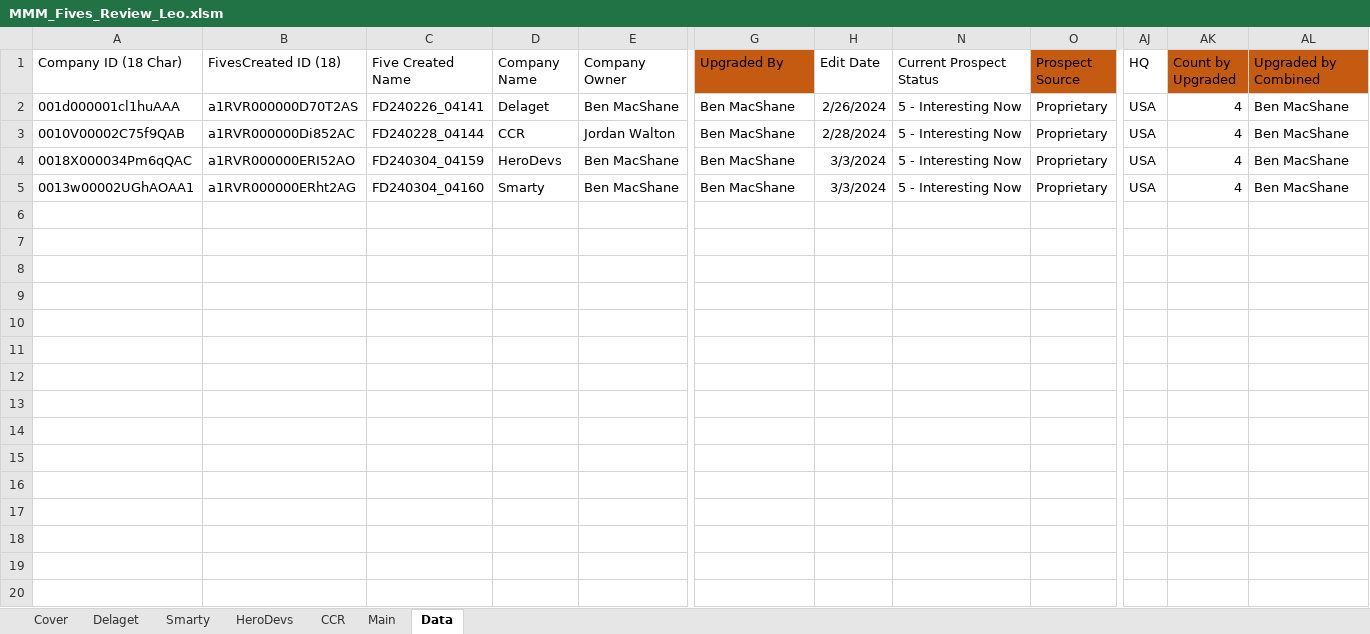
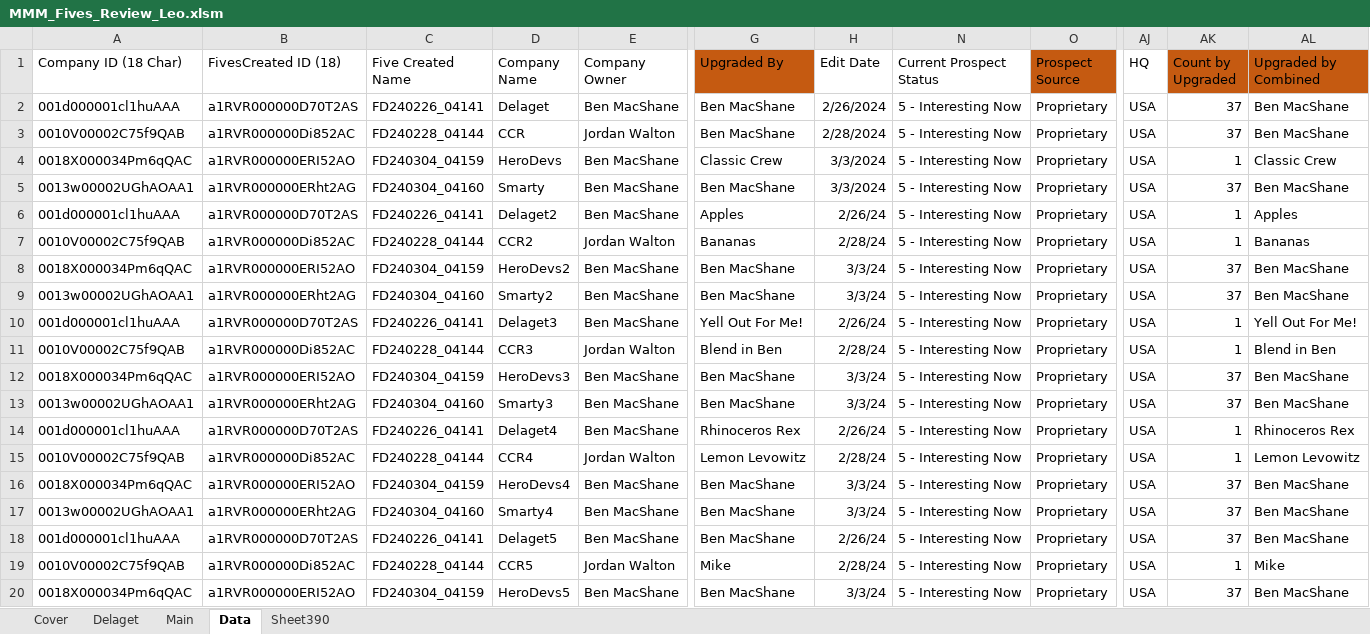
Before and after one commit to leogretz2/Kang_Projects, an Excel workbook: Slides_Maker/MMM_Fives_Review_Leo.xlsm, sheet Data, drawn as a sheet; only a part is shown, gaps mark what is left out; values as stored, in another font and other column widths than the file's, no borders; charts and pictures and table styles not drawn; addresses are those after the commit; rows hold the shown columns only; the diff covers the shown part only; the diff names each change by its address in the sheet, - before the commit and + after, or states it on an @@ line.

```diff
--- a/Slides_Maker/MMM_Fives_Review_Leo.xlsm (sheet Data)
+++ b/Slides_Maker/MMM_Fives_Review_Leo.xlsm (sheet Data)
-sheet tab: Smarty
-sheet tab: HeroDevs
-sheet tab: CCR
+sheet tab: Sheet390
-AK2:AK3 (Count by Upgraded): 4
+AK2:AK3 (Count by Upgraded): 37
+row 4: 0018X000034Pm6qQAC | a1RVR000000ERI52AO | FD240304_04159 | HeroDevs | Ben MacShane | Classic Crew | 3/3/2024 | 5 - Interesting Now | Proprietary | USA | 1 | Classic Crew
+row 5: 0013w00002UGhAOAA1 | a1RVR000000ERht2AG | FD240304_04160 | Smarty | Ben MacShane | Ben MacShane | 3/3/2024 | 5 - Interesting Now | Proprietary | USA | 37 | Ben MacShane
+row 6: 001d000001cl1huAAA | a1RVR000000D70T2AS | FD240226_04141 | Delaget2 | Ben MacShane | Apples | 2/26/24 | 5 - Interesting Now | Proprietary | USA | 1 | Apples
+row 7: 0010V00002C75f9QAB | a1RVR000000Di852AC | FD240228_04144 | CCR2 | Jordan Walton | Bananas | 2/28/24 | 5 - Interesting Now | Proprietary | USA | 1 | Bananas
-D8 (Company Name): HeroDevs
+D8 (Company Name): HeroDevs2
-H8:H9 (Edit Date): 3/3/2024
+H8:H9 (Edit Date): 3/3/24
-AK8:AK9 (Count by Upgraded): 4
+AK8:AK9 (Count by Upgraded): 37
-D9 (Company Name): Smarty
+D9 (Company Name): Smarty2
+row 10: 001d000001cl1huAAA | a1RVR000000D70T2AS | FD240226_04141 | Delaget3 | Ben MacShane | Yell Out For Me! | 2/26/24 | 5 - Interesting Now | Proprietary | USA | 1 | Yell Out For Me!
+row 11: 0010V00002C75f9QAB | a1RVR000000Di852AC | FD240228_04144 | CCR3 | Jordan Walton | Blend in Ben | 2/28/24 | 5 - Interesting Now | Proprietary | USA | 1 | Blend in Ben
+row 12: 0018X000034Pm6qQAC | a1RVR000000ERI52AO | FD240304_04159 | HeroDevs3 | Ben MacShane | Ben MacShane | 3/3/24 | 5 - Interesting Now | Proprietary | USA | 37 | Ben MacShane
+row 13: 0013w00002UGhAOAA1 | a1RVR000000ERht2AG | FD240304_04160 | Smarty3 | Ben MacShane | Ben MacShane | 3/3/24 | 5 - Interesting Now | Proprietary | USA | 37 | Ben MacShane
+row 14: 001d000001cl1huAAA | a1RVR000000D70T2AS | FD240226_04141 | Delaget4 | Ben MacShane | Rhinoceros Rex | 2/26/24 | 5 - Interesting Now | Proprietary | USA | 1 | Rhinoceros Rex
+row 15: 0010V00002C75f9QAB | a1RVR000000Di852AC | FD240228_04144 | CCR4 | Jordan Walton | Lemon Levowitz | 2/28/24 | 5 - Interesting Now | Proprietary | USA | 1 | Lemon Levowitz
+row 16: 0018X000034Pm6qQAC | a1RVR000000ERI52AO | FD240304_04159 | HeroDevs4 | Ben MacShane | Ben MacShane | 3/3/24 | 5 - Interesting Now | Proprietary | USA | 37 | Ben MacShane
+row 17: 0013w00002UGhAOAA1 | a1RVR000000ERht2AG | FD240304_04160 | Smarty4 | Ben MacShane | Ben MacShane | 3/3/24 | 5 - Interesting Now | Proprietary | USA | 37 | Ben MacShane
+row 18: 001d000001cl1huAAA | a1RVR000000D70T2AS | FD240226_04141 | Delaget5 | Ben MacShane | Ben MacShane | 2/26/24 | 5 - Interesting Now | Proprietary | USA | 37 | Ben MacShane
+row 19: 0010V00002C75f9QAB | a1RVR000000Di852AC | FD240228_04144 | CCR5 | Jordan Walton | Mike | 2/28/24 | 5 - Interesting Now | Proprietary | USA | 1 | Mike
+row 20: 0018X000034Pm6qQAC | a1RVR000000ERI52AO | FD240304_04159 | HeroDevs5 | Ben MacShane | Ben MacShane | 3/3/24 | 5 - Interesting Now | Proprietary | USA | 37 | Ben MacShane
```
Also changed, not shown: 29 added rows elsewhere in this sheet, sheet Cover, sheet Delaget, sheet Main, formulas that keep their value, hidden cells, charts or pictures, 3 other files.
